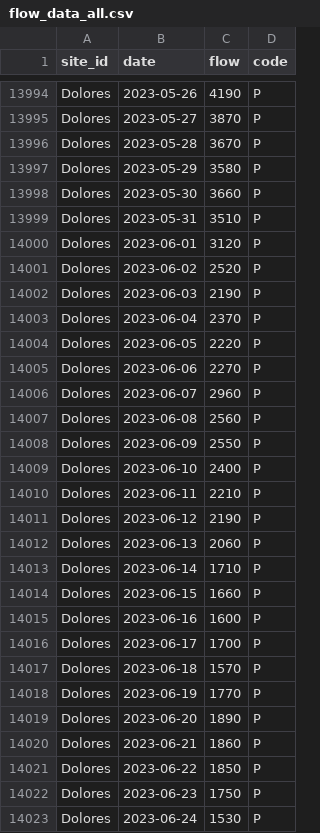
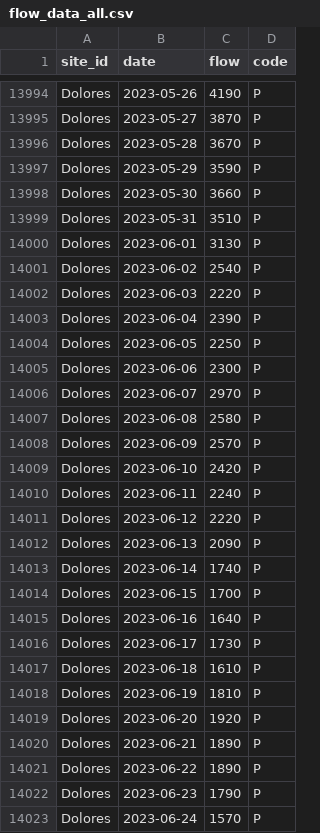
Before and after one commit to mschmidty/dolores_flow_predict, a CSV file: output/flow_data_all.csv, drawn as a sheet; only a part is shown, gaps mark what is left out; the diff covers the shown part only.

```diff
--- a/output/flow_data_all.csv
+++ b/output/flow_data_all.csv
@@ -13996,28 +13996,28 @@ Dolores,2023-05-27,3870,P
 Dolores,2023-05-28,3670,P
-Dolores,2023-05-29,3580,P
+Dolores,2023-05-29,3590,P
 Dolores,2023-05-30,3660,P
 Dolores,2023-05-31,3510,P
-Dolores,2023-06-01,3120,P
-Dolores,2023-06-02,2520,P
-Dolores,2023-06-03,2190,P
-Dolores,2023-06-04,2370,P
-Dolores,2023-06-05,2220,P
-Dolores,2023-06-06,2270,P
-Dolores,2023-06-07,2960,P
-Dolores,2023-06-08,2560,P
-Dolores,2023-06-09,2550,P
-Dolores,2023-06-10,2400,P
-Dolores,2023-06-11,2210,P
-Dolores,2023-06-12,2190,P
-Dolores,2023-06-13,2060,P
-Dolores,2023-06-14,1710,P
-Dolores,2023-06-15,1660,P
-Dolores,2023-06-16,1600,P
-Dolores,2023-06-17,1700,P
-Dolores,2023-06-18,1570,P
-Dolores,2023-06-19,1770,P
-Dolores,2023-06-20,1890,P
-Dolores,2023-06-21,1860,P
-Dolores,2023-06-22,1850,P
-Dolores,2023-06-23,1750,P
-Dolores,2023-06-24,1530,P
+Dolores,2023-06-01,3130,P
+Dolores,2023-06-02,2540,P
+Dolores,2023-06-03,2220,P
+Dolores,2023-06-04,2390,P
+Dolores,2023-06-05,2250,P
+Dolores,2023-06-06,2300,P
+Dolores,2023-06-07,2970,P
+Dolores,2023-06-08,2580,P
+Dolores,2023-06-09,2570,P
+Dolores,2023-06-10,2420,P
+Dolores,2023-06-11,2240,P
+Dolores,2023-06-12,2220,P
+Dolores,2023-06-13,2090,P
+Dolores,2023-06-14,1740,P
+Dolores,2023-06-15,1700,P
+Dolores,2023-06-16,1640,P
+Dolores,2023-06-17,1730,P
+Dolores,2023-06-18,1610,P
+Dolores,2023-06-19,1810,P
+Dolores,2023-06-20,1920,P
+Dolores,2023-06-21,1890,P
+Dolores,2023-06-22,1890,P
+Dolores,2023-06-23,1790,P
+Dolores,2023-06-24,1570,P
```
Also changed, not shown: 4 added rows and 88 edited cells elsewhere in this file, 1 other file.
